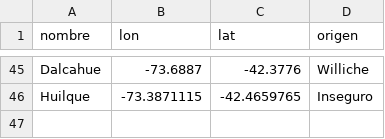
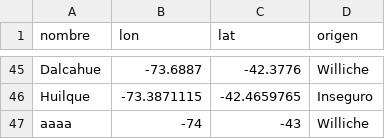
Before and after one commit to FelipeHasler/mapa-toponimia-chiloe, a CSV file: toponimia_chiloe.csv, drawn as a sheet; only a part is shown, gaps mark what is left out; the diff names each change by its address in the sheet, - before the commit and + after, or states it on an @@ line.

Commit message:
Update toponimia_chiloe.csv

```diff
--- a/toponimia_chiloe.csv
+++ b/toponimia_chiloe.csv
+row 47: aaaa | -74 | -43 | Williche
```
